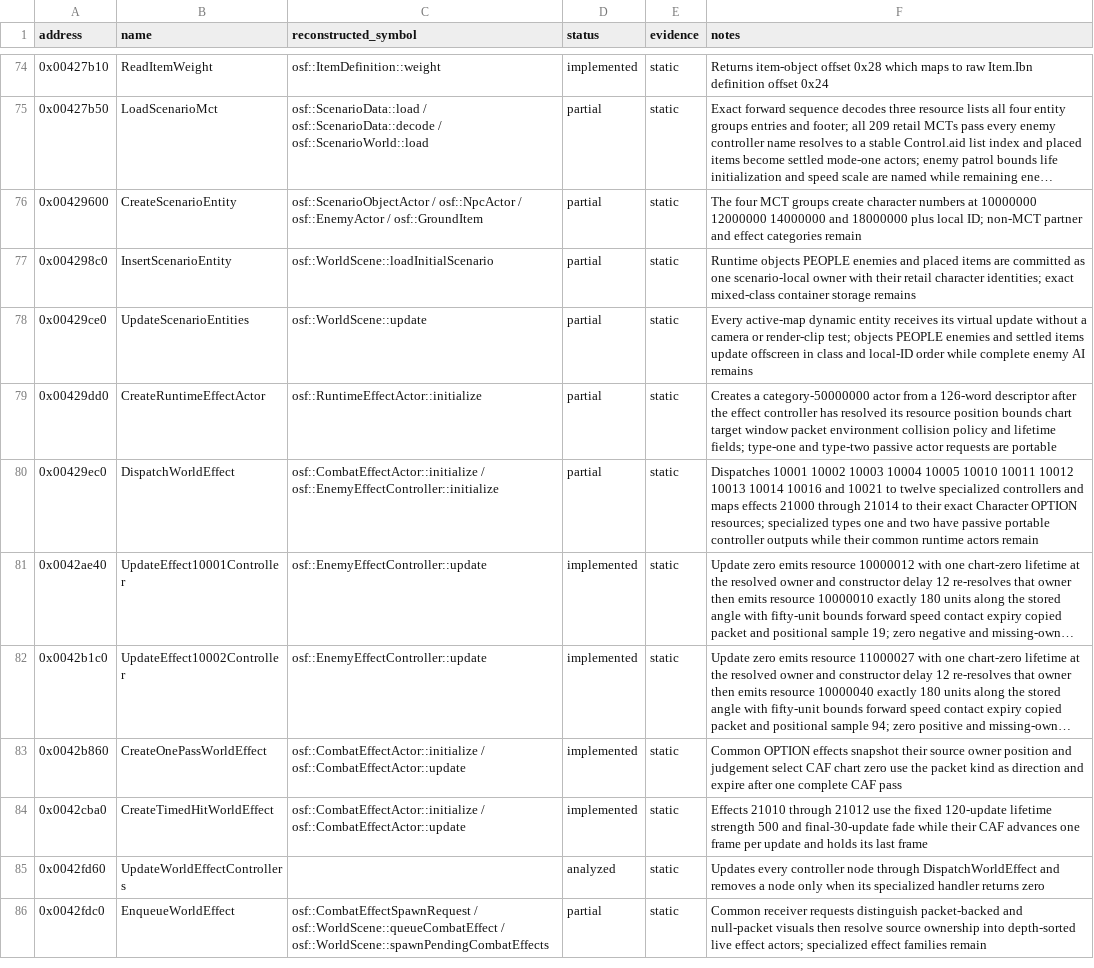
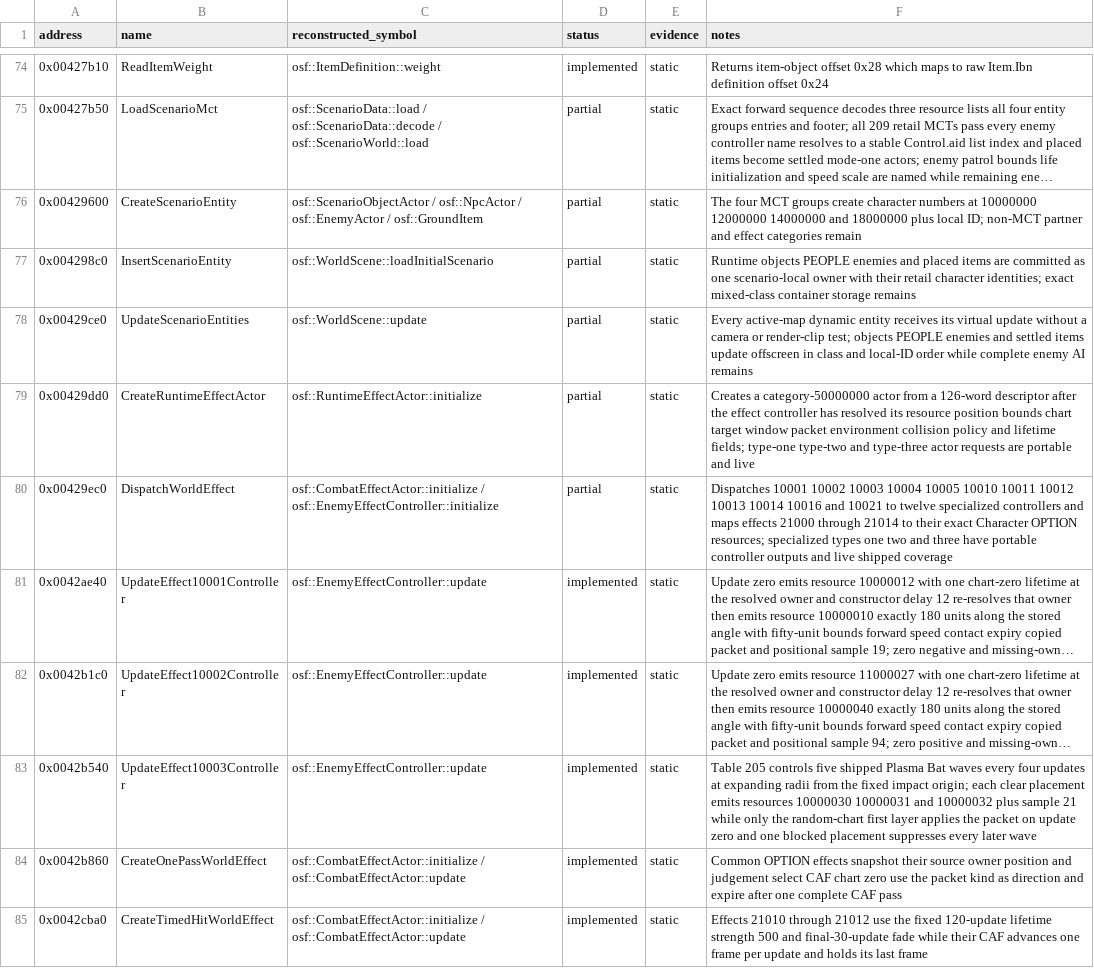
Before and after one commit to RednibCoding/OpenShadowFlare, a CSV file: reverse/shadowflare-exe/functions.csv, drawn as a sheet; only a part is shown, gaps mark what is left out; the shorter side is filled out with more unchanged rows; long unchanged cells end in …; the diff names each change by its address in the sheet, - before the commit and + after, or states it on an @@ line.

Commit message:
Reconstruct retail Plasma Bat effect waves

```diff
--- a/reverse/shadowflare-exe/functions.csv
+++ b/reverse/shadowflare-exe/functions.csv
-F79 (notes): …fields; type-one and type-two passive actor requests are portable
+F79 (notes): …fields; type-one type-two and type-three actor requests are portable and live
-F80 (notes): …types one and two have passive portable controller outputs while their common runtime actors remain
+F80 (notes): …types one two and three have portable controller outputs and live shipped coverage
+row 83: 0x0042b540 | UpdateEffect10003Controller | osf::EnemyEffectController::update | implemented | static | Table 205 controls five shipped Plasma Bat waves every four updates at expanding radii from the fixed impact origin; each clear placement emits resources 10000030 10000031 and 10000032 plus sample 21 while only the random-chart first layer applies the packet on update zero and one blocked placement suppresses every later wave
```
Also changed, not shown: 15 other files.
